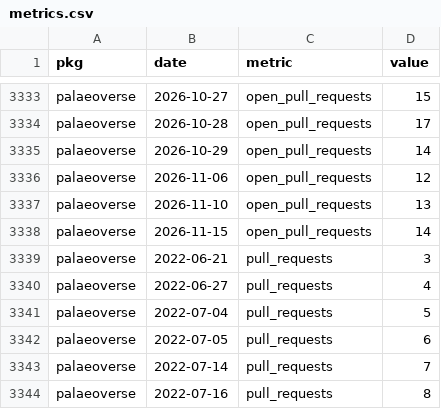
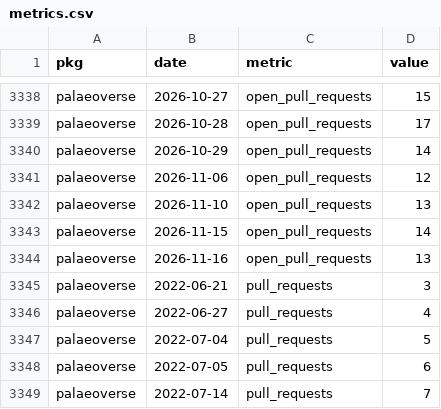
Before and after one commit to palaeoverse/palaeoverse.dashboard, a CSV file: data/metrics.csv, drawn as a sheet; only a part is shown, gaps mark what is left out; the shorter side is filled out with more unchanged rows; the diff covers the shown part only.

```diff
--- a/data/metrics.csv
+++ b/data/metrics.csv
@@ -3338,2 +3343,3 @@
 "palaeoverse",2026-11-15,"open_pull_requests",14
+"palaeoverse",2026-11-16,"open_pull_requests",13
 "palaeoverse",2022-06-21,"pull_requests",3
```
Also changed, not shown: 5 added rows and 1 edited cell elsewhere in this file, 3 other files.
